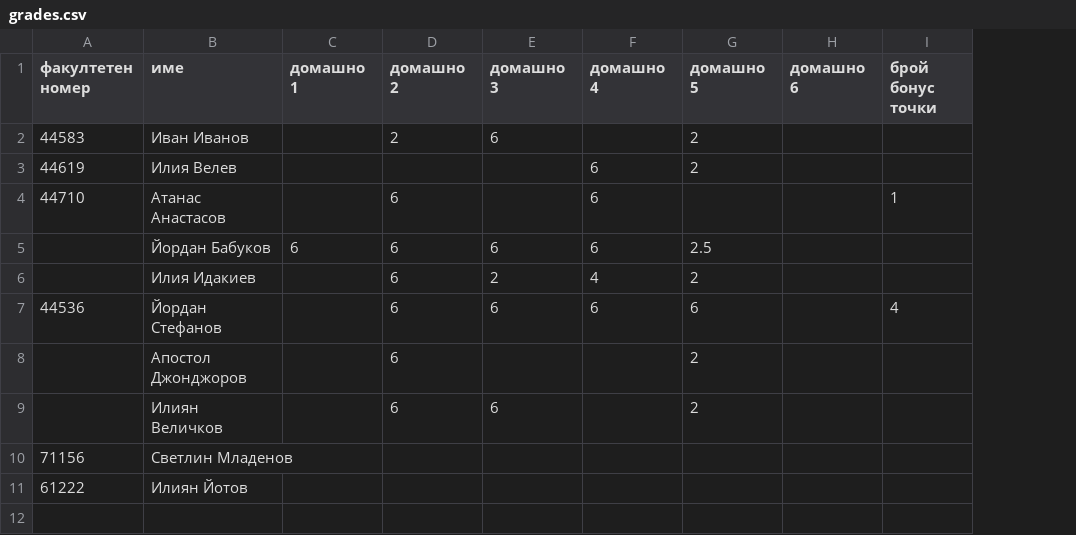
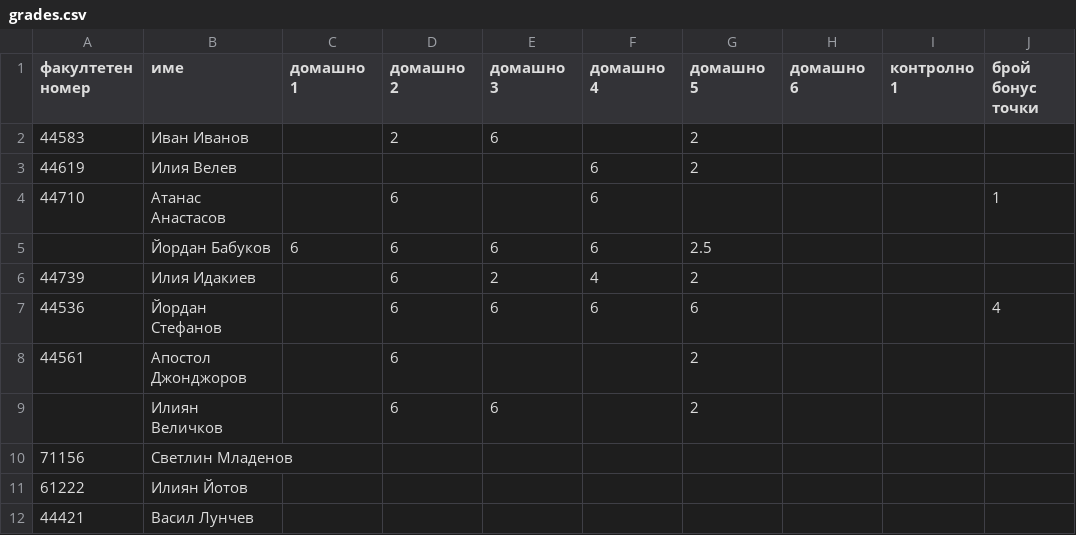
Before and after one commit to yassenb/fp-2011, a CSV file: grades.csv, drawn as a sheet; the diff names each change by its address in the sheet, - before the commit and + after, or states it on an @@ line.

```diff
--- a/grades.csv
+++ b/grades.csv
+column I (контролно 1), empty
-A6 (факултетен номер): (empty)
+A6 (факултетен номер): 44739
-A8 (факултетен номер): (empty)
+A8 (факултетен номер): 44561
+row 12: 44421 | Васил Лунчев
```
Also changed, not shown: 9 other files.
